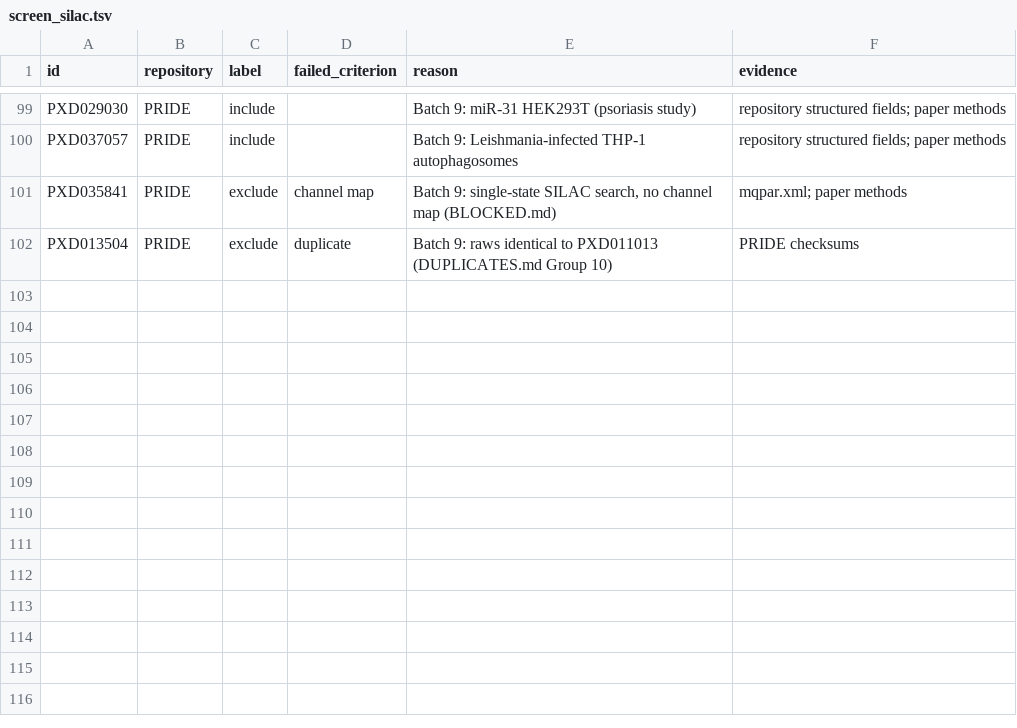
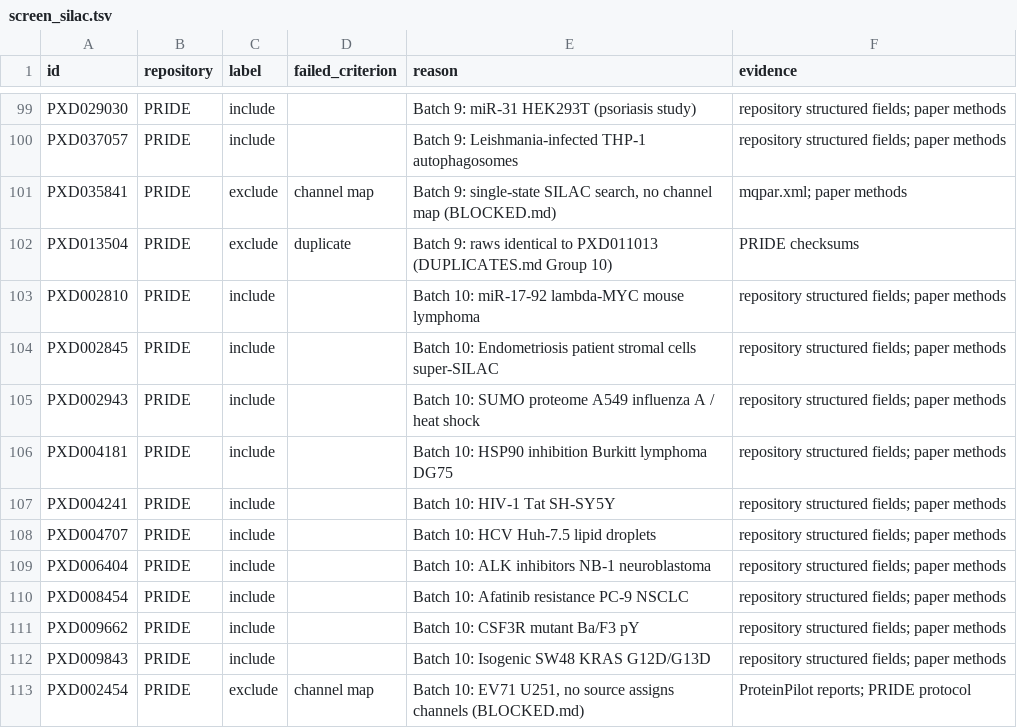
Before and after one commit to bigbio/sdrf-skills, a TSV file: results/screen_silac.tsv, drawn as a sheet; only a part is shown, gaps mark what is left out; the diff names each change by its address in the sheet, - before the commit and + after, or states it on an @@ line.

```diff
--- a/results/screen_silac.tsv
+++ b/results/screen_silac.tsv
+row 103: PXD002810 | PRIDE | include |  | Batch 10: miR-17-92 lambda-MYC mouse lymphoma | repository structured fields; paper methods
+row 104: PXD002845 | PRIDE | include |  | Batch 10: Endometriosis patient stromal cells super-SILAC | repository structured fields; paper methods
+row 105: PXD002943 | PRIDE | include |  | Batch 10: SUMO proteome A549 influenza A / heat shock | repository structured fields; paper methods
+row 106: PXD004181 | PRIDE | include |  | Batch 10: HSP90 inhibition Burkitt lymphoma DG75 | repository structured fields; paper methods
+row 107: PXD004241 | PRIDE | include |  | Batch 10: HIV-1 Tat SH-SY5Y | repository structured fields; paper methods
+row 108: PXD004707 | PRIDE | include |  | Batch 10: HCV Huh-7.5 lipid droplets | repository structured fields; paper methods
+row 109: PXD006404 | PRIDE | include |  | Batch 10: ALK inhibitors NB-1 neuroblastoma | repository structured fields; paper methods
+row 110: PXD008454 | PRIDE | include |  | Batch 10: Afatinib resistance PC-9 NSCLC | repository structured fields; paper methods
+row 111: PXD009662 | PRIDE | include |  | Batch 10: CSF3R mutant Ba/F3 pY | repository structured fields; paper methods
+row 112: PXD009843 | PRIDE | include |  | Batch 10: Isogenic SW48 KRAS G12D/G13D | repository structured fields; paper methods
+row 113: PXD002454 | PRIDE | exclude | channel map | Batch 10: EV71 U251, no source assigns channels (BLOCKED.md) | ProteinPilot reports; PRIDE protocol
```
